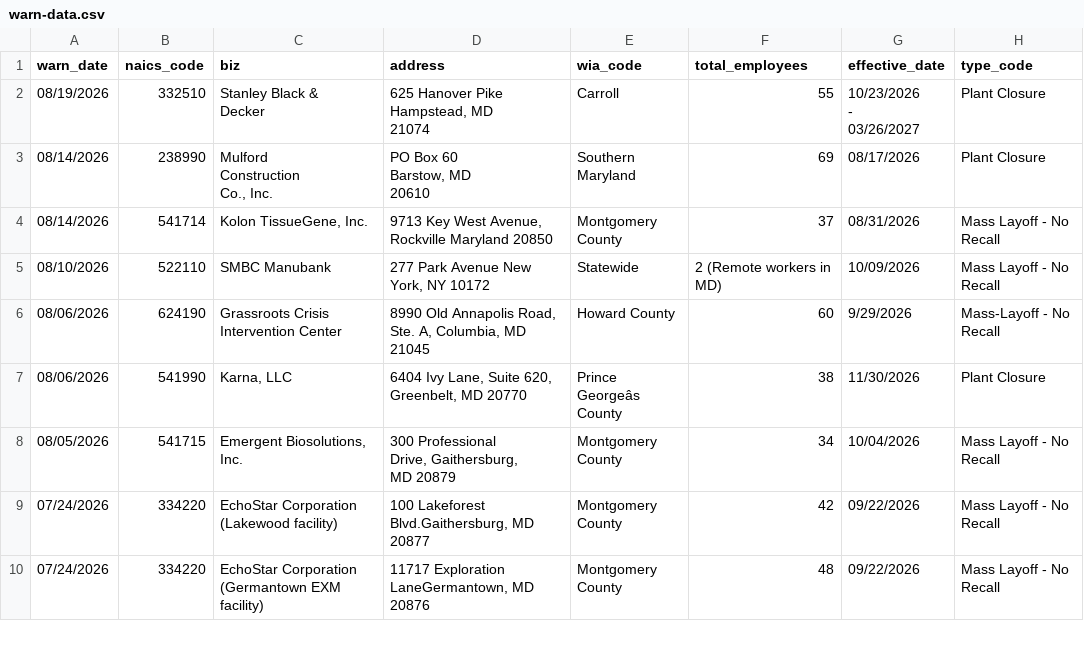
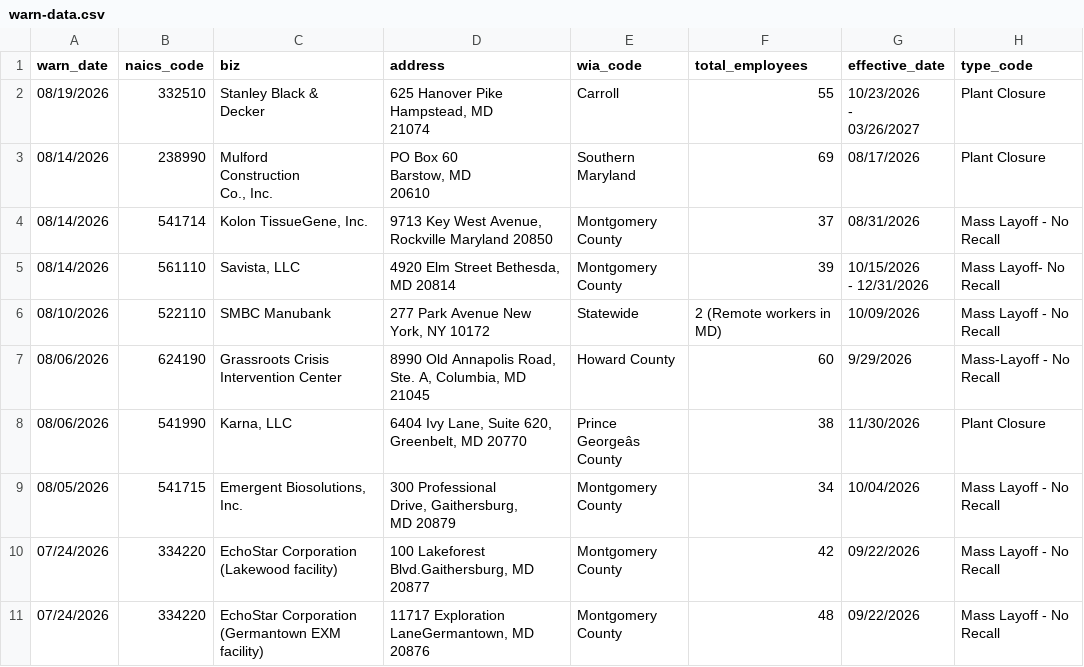
Before and after one commit to ndelkamiller/nicarscrape, a CSV file: warn-data.csv, drawn as a sheet; only a part is shown; ↵ is a line break in a cell; the diff names each change by its address in the sheet, - before the commit and + after, or states it on an @@ line.

```diff
--- a/warn-data.csv
+++ b/warn-data.csv
+row 5: 08/14/2026 | 561110 | Savista, LLC | 4920 Elm Street Bethesda, MD 20814 | Montgomery County | 39 | 10/15/2026 ↵ - 12/31/2026 | Mass Layoff- No Recall
```
